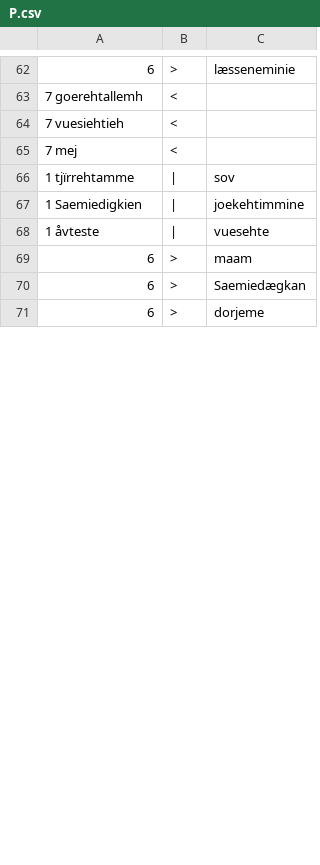
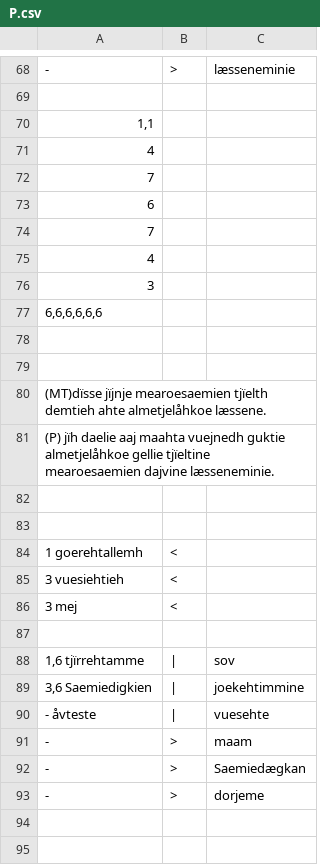
Before and after one commit to apertium/apertium-sme-sma, a CSV file: texts/eval/2016/wer_per/P.csv, drawn as a sheet; only a part is shown, gaps mark what is left out; addresses are those after the commit; the diff covers the shown part only; the diff names each change by its address in the sheet, - before the commit and + after, or states it on an @@ line.

```diff
--- a/texts/eval/2016/wer_per/P.csv
+++ b/texts/eval/2016/wer_per/P.csv
-A68: 6
+A68: -
+row 69: (empty)
+row 70: 1,1
+row 71: 4
+row 72: 7
+row 73: 6
+row 74: 7
+row 75: 4
+row 76: 3
+row 77: 6,6,6,6,6,6
+row 78: (empty)
+row 79: (empty)
+row 80: (MT)dïsse jïjnje mearoesaemien tjïelth demtieh ahte almetjelåhkoe læssene.
+row 81: (P) jïh daelie aaj maahta vuejnedh guktie almetjelåhkoe gellie tjïeltine mearoesaemien dajvine læsseneminie.
+row 82: (empty)
+row 83: (empty)
-A84: 7 goerehtallemh
+A84: 1 goerehtallemh
-A85: 7 vuesiehtieh
+A85: 3 vuesiehtieh
-A86: 7 mej
+A86: 3 mej
+row 87: (empty)
-A88: 1 tjïrrehtamme
+A88: 1,6 tjïrrehtamme
-A89: 1 Saemiedigkien
+A89: 3,6 Saemiedigkien
-A90: 1 åvteste
+A90: - åvteste
-A91:A93: 6
+A91:A93: -
+row 94: (empty)
+row 95: (empty)
```
Also changed, not shown: 29 added rows and 39 edited cells elsewhere in this file, texts/eval/2016/wer_per/E.csv.
